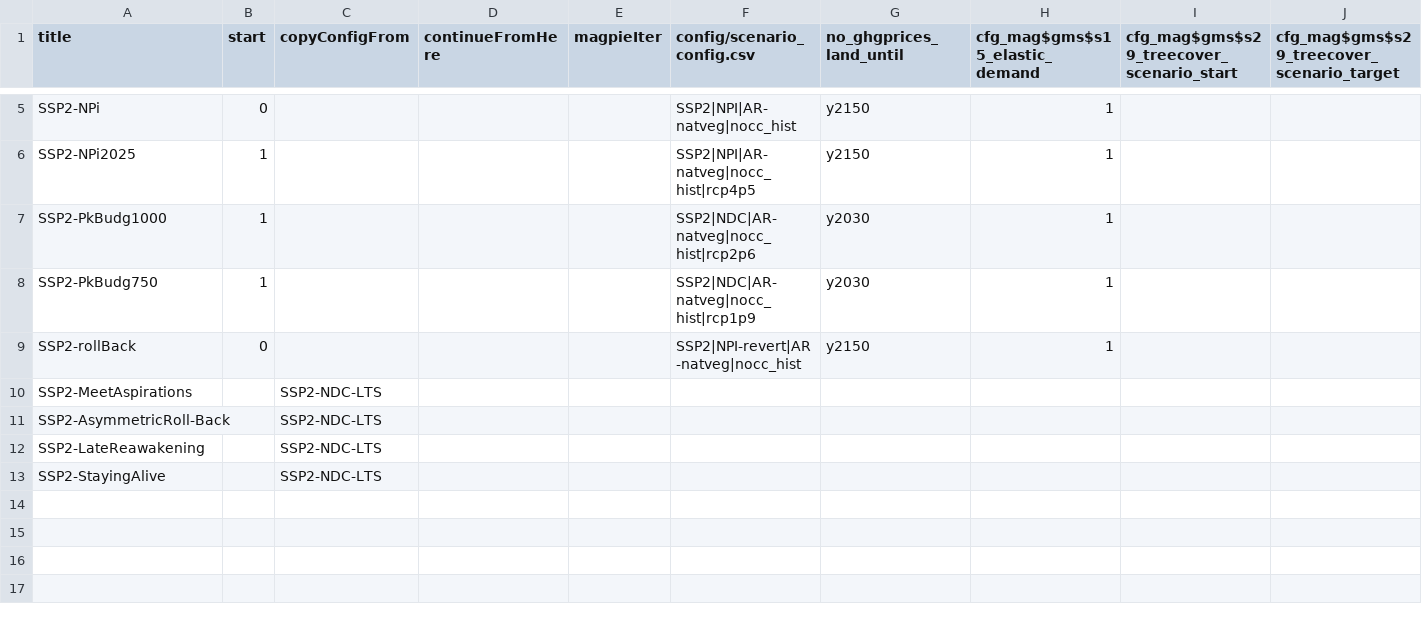
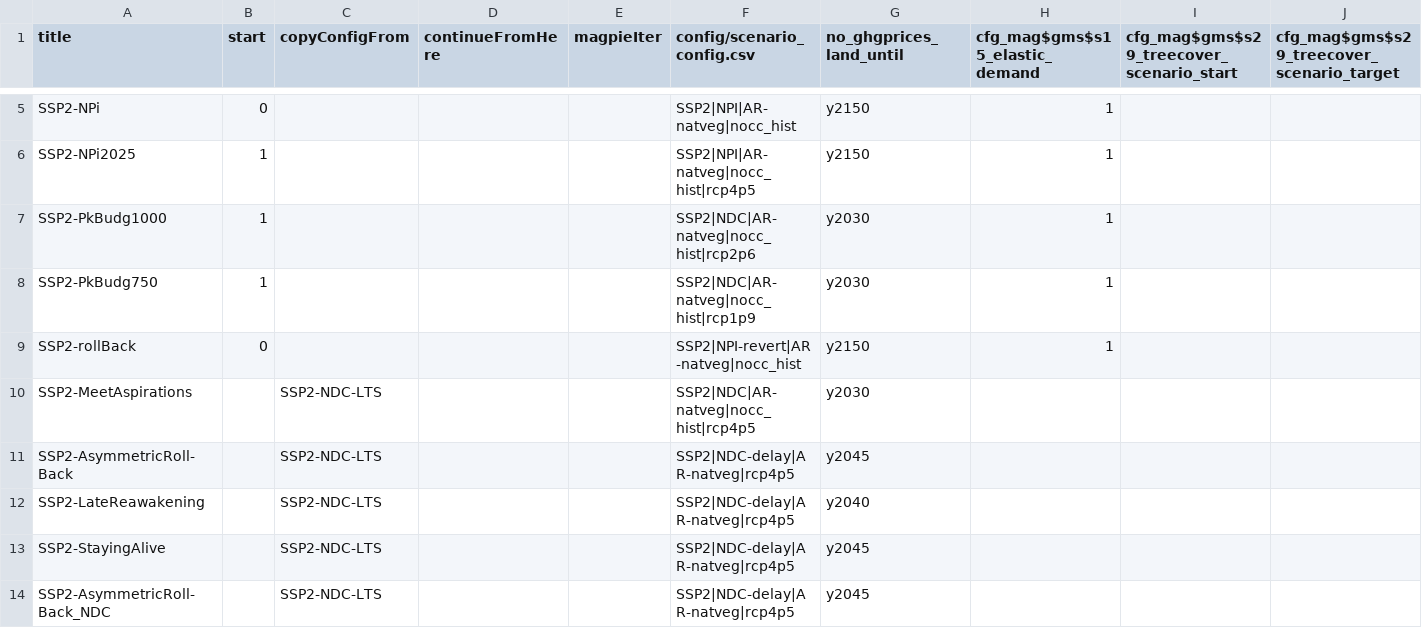
Before and after one commit to RahelMA/remind, a CSV file: config/scenario_config_magpie_PRISMA.csv, drawn as a sheet; only a part is shown, gaps mark what is left out; rows hold the shown columns only; the diff names each change by its address in the sheet, - before the commit and + after, or states it on an @@ line.

```diff
--- a/config/scenario_config_magpie_PRISMA.csv
+++ b/config/scenario_config_magpie_PRISMA.csv
-F10 (config/scenario_config.csv): (empty)
+F10 (config/scenario_config.csv): SSP2|NDC|AR-natveg|nocc_hist|rcp4p5
-G10 (no_ghgprices_land_until): (empty)
+G10 (no_ghgprices_land_until): y2030
-F11:F13 (config/scenario_config.csv): (empty)
+F11:F13 (config/scenario_config.csv): SSP2|NDC-delay|AR-natveg|rcp4p5
-G11 (no_ghgprices_land_until): (empty)
+G11 (no_ghgprices_land_until): y2045
-G12 (no_ghgprices_land_until): (empty)
+G12 (no_ghgprices_land_until): y2040
-G13 (no_ghgprices_land_until): (empty)
+G13 (no_ghgprices_land_until): y2045
+row 14: SSP2-AsymmetricRoll-Back_NDC |  | SSP2-NDC-LTS |  |  | SSP2|NDC-delay|AR-natveg|rcp4p5 | y2045
```
Also changed, not shown: config/scenario_config_PRISMA.csv, 3 other files.
